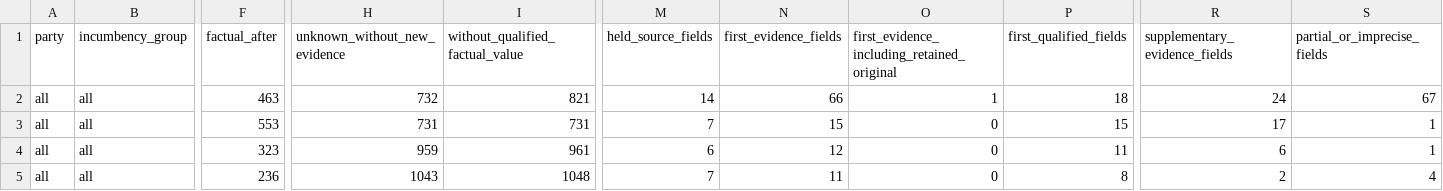
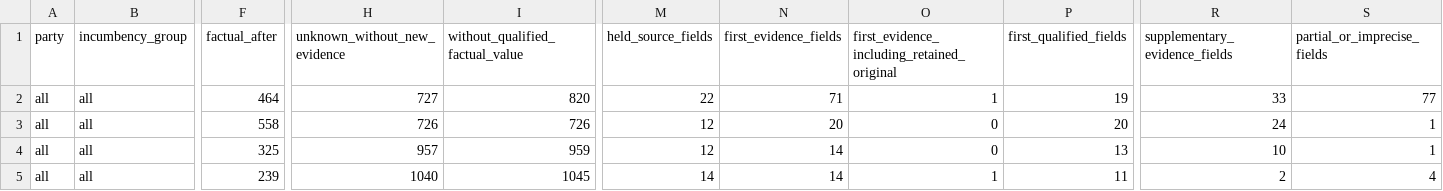
Before and after one commit to hanshanley/which-candidate, a CSV file: results/biographical-research/trait-progress.csv, drawn as a sheet; only a part is shown, gaps mark what is left out; the diff covers the shown part only; the diff names each change by its address in the sheet, - before the commit and + after, or states it on an @@ line.

```diff
--- a/results/biographical-research/trait-progress.csv
+++ b/results/biographical-research/trait-progress.csv
-F2 (factual_after): 463
+F2 (factual_after): 464
-H2 (unknown_without_new_evidence): 732
+H2 (unknown_without_new_evidence): 727
-I2 (without_qualified_factual_value): 821
+I2 (without_qualified_factual_value): 820
-M2 (held_source_fields): 14
+M2 (held_source_fields): 22
-N2 (first_evidence_fields): 66
+N2 (first_evidence_fields): 71
-P2 (first_qualified_fields): 18
+P2 (first_qualified_fields): 19
-R2 (supplementary_evidence_fields): 24
+R2 (supplementary_evidence_fields): 33
-S2 (partial_or_imprecise_fields): 67
+S2 (partial_or_imprecise_fields): 77
-F3 (factual_after): 553
+F3 (factual_after): 558
-H3 (unknown_without_new_evidence): 731
+H3 (unknown_without_new_evidence): 726
-I3 (without_qualified_factual_value): 731
+I3 (without_qualified_factual_value): 726
-M3 (held_source_fields): 7
+M3 (held_source_fields): 12
-N3 (first_evidence_fields): 15
+N3 (first_evidence_fields): 20
-P3 (first_qualified_fields): 15
+P3 (first_qualified_fields): 20
-R3 (supplementary_evidence_fields): 17
+R3 (supplementary_evidence_fields): 24
-F4 (factual_after): 323
+F4 (factual_after): 325
-H4 (unknown_without_new_evidence): 959
+H4 (unknown_without_new_evidence): 957
-I4 (without_qualified_factual_value): 961
+I4 (without_qualified_factual_value): 959
-M4 (held_source_fields): 6
+M4 (held_source_fields): 12
-N4 (first_evidence_fields): 12
+N4 (first_evidence_fields): 14
-P4 (first_qualified_fields): 11
+P4 (first_qualified_fields): 13
-R4 (supplementary_evidence_fields): 6
+R4 (supplementary_evidence_fields): 10
-F5 (factual_after): 236
+F5 (factual_after): 239
-H5 (unknown_without_new_evidence): 1043
+H5 (unknown_without_new_evidence): 1040
-I5 (without_qualified_factual_value): 1048
+I5 (without_qualified_factual_value): 1045
-M5 (held_source_fields): 7
+M5 (held_source_fields): 14
-N5 (first_evidence_fields): 11
+N5 (first_evidence_fields): 14
-O5: 0
+O5: 1
-P5 (first_qualified_fields): 8
+P5 (first_qualified_fields): 11
```
Also changed, not shown: 111 edited cells elsewhere in this file, results/biographical-research/candidate-research-status.csv, results/biographical-research/coverage-by-party-and-incumbency.csv, 18 other files.
